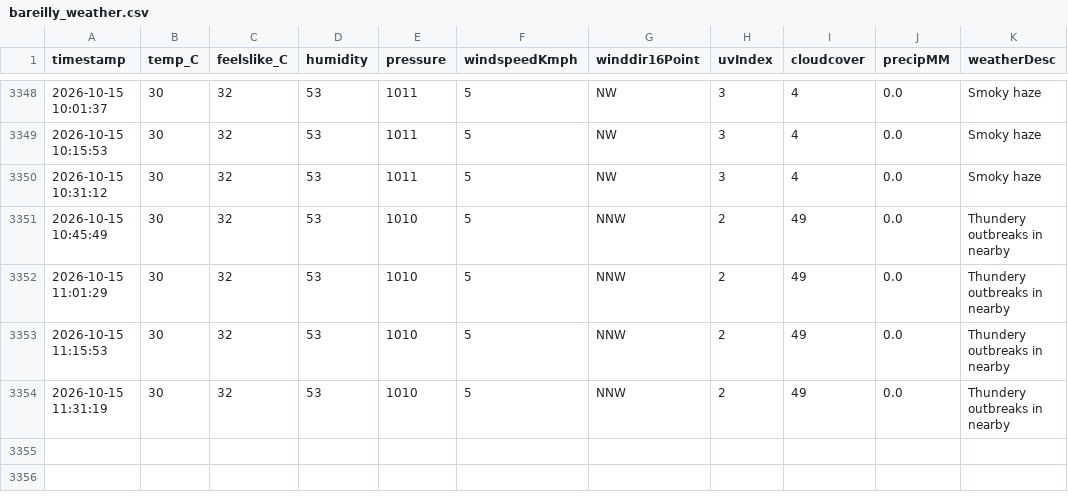
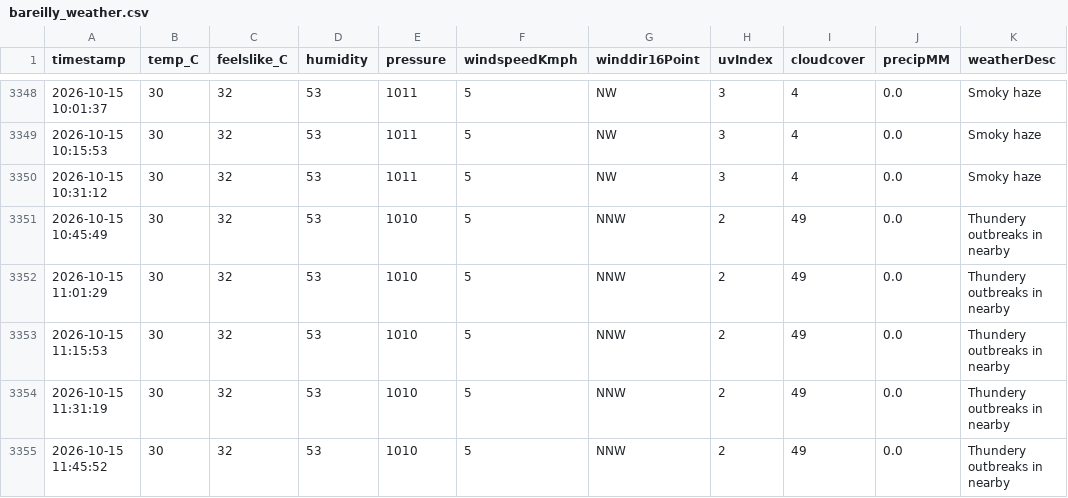
Before and after one commit to ayushgupta-danalys/bareilly-weather-live, a CSV file: bareilly_weather.csv, drawn as a sheet; only a part is shown, gaps mark what is left out.

```diff
--- a/bareilly_weather.csv
+++ b/bareilly_weather.csv
@@ -3354 +3354,2 @@ timestamp,temp_C,feelslike_C,humidity,pressure,windspeedKmph,winddir16Point,uvIn
 2026-10-15 11:31:19,30,32,53,1010,5,NNW,2,49,0.0,Thundery outbreaks in nearby
+2026-10-15 11:45:52,30,32,53,1010,5,NNW,2,49,0.0,Thundery outbreaks in nearby
```
